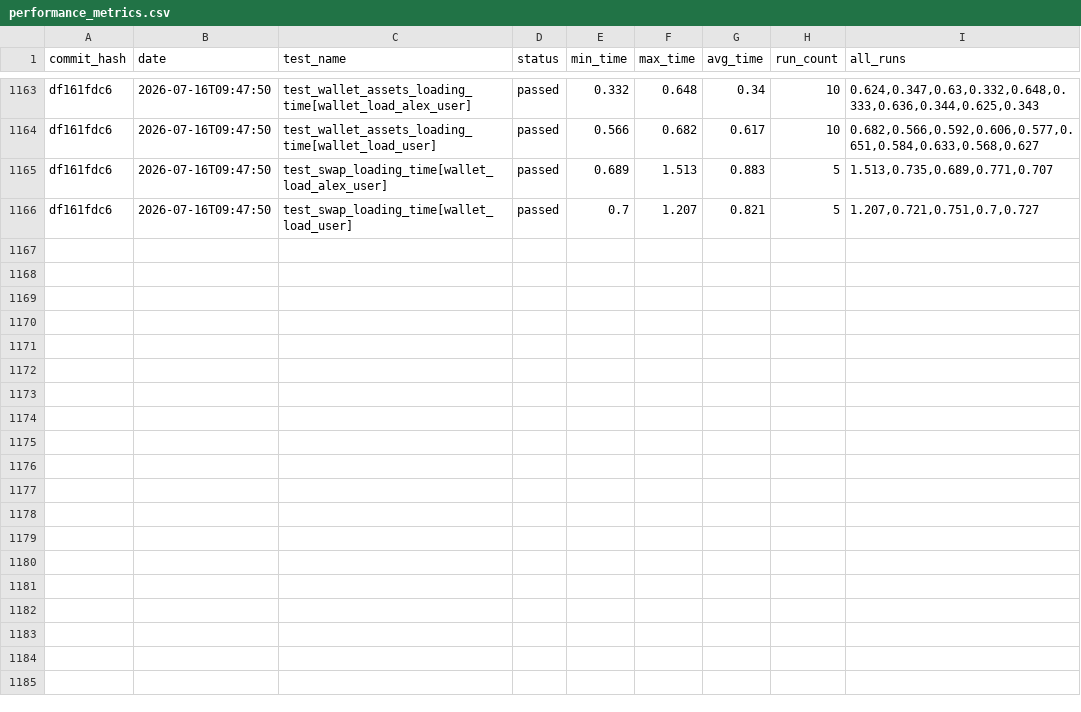
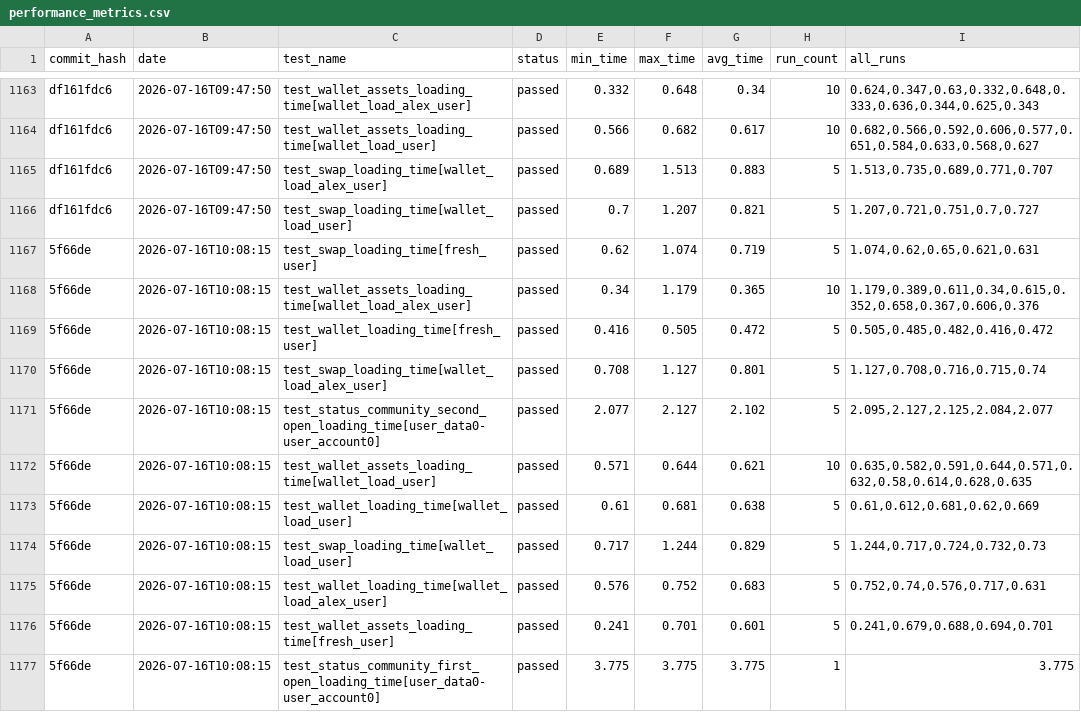
Before and after one commit to status-im/status-app-benchmarks, a CSV file: data/performance_metrics.csv, drawn as a sheet; only a part is shown, gaps mark what is left out.

Commit message:
Add benchmark results for commit 5f66de

```diff
--- a/data/performance_metrics.csv
+++ b/data/performance_metrics.csv
@@ -1166 +1166,12 @@ df161fdc6,2026-07-16T09:47:50,test_swap_loading_time[wallet_load_alex_user],pass
 df161fdc6,2026-07-16T09:47:50,test_swap_loading_time[wallet_load_user],passed,0.7,1.207,0.821,5,"1.207,0.721,0.751,0.7,0.727"
+5f66de,2026-07-16T10:08:15,test_swap_loading_time[fresh_user],passed,0.62,1.074,0.719,5,"1.074,0.62,0.65,0.621,0.631"
+5f66de,2026-07-16T10:08:15,test_wallet_assets_loading_time[wallet_load_alex_user],passed,0.34,1.179,0.365,10,"1.179,0.389,0.611,0.34,0.615,0.352,0.658,0.367,0.606,0.376"
+5f66de,2026-07-16T10:08:15,test_wallet_loading_time[fresh_user],passed,0.416,0.505,0.472,5,"0.505,0.485,0.482,0.416,0.472"
+5f66de,2026-07-16T10:08:15,test_swap_loading_time[wallet_load_alex_user],passed,0.708,1.127,0.801,5,"1.127,0.708,0.716,0.715,0.74"
+5f66de,2026-07-16T10:08:15,test_status_community_second_open_loading_time[user_data0-user_account0],passed,2.077,2.127,2.102,5,"2.095,2.127,2.125,2.084,2.077"
+5f66de,2026-07-16T10:08:15,test_wallet_assets_loading_time[wallet_load_user],passed,0.571,0.644,0.621,10,"0.635,0.582,0.591,0.644,0.571,0.632,0.58,0.614,0.628,0.635"
+5f66de,2026-07-16T10:08:15,test_wallet_loading_time[wallet_load_user],passed,0.61,0.681,0.638,5,"0.61,0.612,0.681,0.62,0.669"
+5f66de,2026-07-16T10:08:15,test_swap_loading_time[wallet_load_user],passed,0.717,1.244,0.829,5,"1.244,0.717,0.724,0.732,0.73"
+5f66de,2026-07-16T10:08:15,test_wallet_loading_time[wallet_load_alex_user],passed,0.576,0.752,0.683,5,"0.752,0.74,0.576,0.717,0.631"
+5f66de,2026-07-16T10:08:15,test_wallet_assets_loading_time[fresh_user],passed,0.241,0.701,0.601,5,"0.241,0.679,0.688,0.694,0.701"
+5f66de,2026-07-16T10:08:15,test_status_community_first_open_loading_time[user_data0-user_account0],passed,3.775,3.775,3.775,1,3.775
```
Also changed, not shown: data/cpu_metrics.csv, data/ram_metrics.csv, 34 other files.
